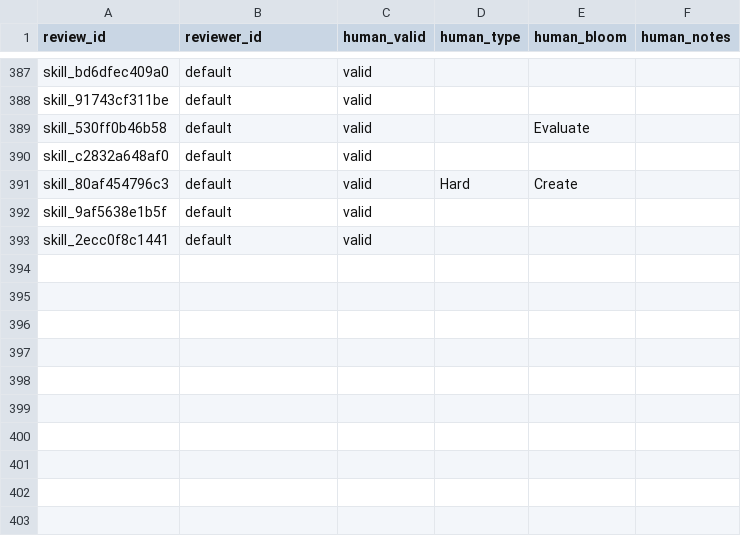
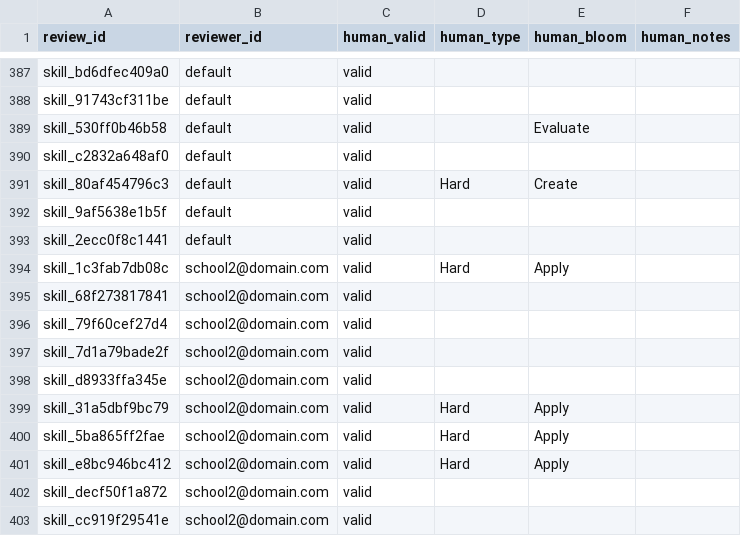
Before and after one commit to listyantidewi1/decision-support-system-for-curriculum-design, a CSV file: feedback_store/skill_feedback.csv, drawn as a sheet; only a part is shown, gaps mark what is left out; the diff names each change by its address in the sheet, - before the commit and + after, or states it on an @@ line.

```diff
--- a/feedback_store/skill_feedback.csv
+++ b/feedback_store/skill_feedback.csv
+row 394: skill_1c3fab7db08c | school2@domain.com | valid | Hard | Apply
+row 395: skill_68f273817841 | school2@domain.com | valid
+row 396: skill_79f60cef27d4 | school2@domain.com | valid
+row 397: skill_7d1a79bade2f | school2@domain.com | valid
+row 398: skill_d8933ffa345e | school2@domain.com | valid
+row 399: skill_31a5dbf9bc79 | school2@domain.com | valid | Hard | Apply
+row 400: skill_5ba865ff2fae | school2@domain.com | valid | Hard | Apply
+row 401: skill_e8bc946bc412 | school2@domain.com | valid | Hard | Apply
+row 402: skill_decf50f1a872 | school2@domain.com | valid
+row 403: skill_cc919f29541e | school2@domain.com | valid
```
Also changed, not shown: 14 other files.
